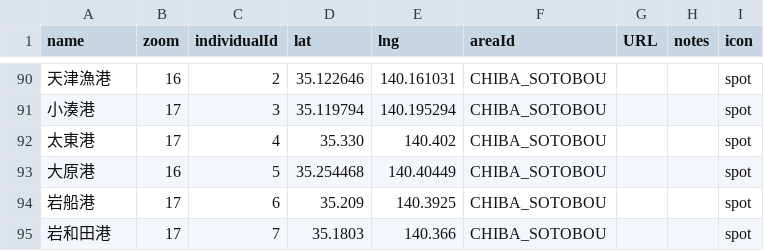
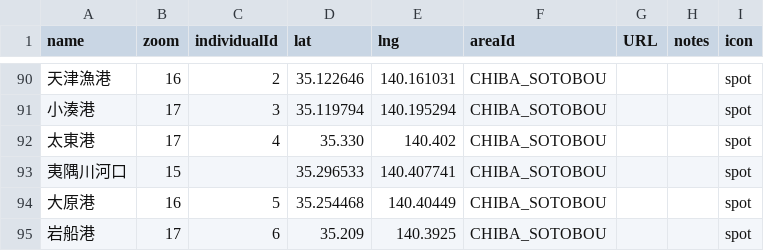
Before and after one commit to 4476barebare/MAP-, a CSV file: KANTO/CHIBA_location.csv, drawn as a sheet; only a part is shown, gaps mark what is left out; the shorter side is filled out with more unchanged rows; the diff names each change by its address in the sheet, - before the commit and + after, or states it on an @@ line.

Commit message:
Add files via upload

```diff
--- a/KANTO/CHIBA_location.csv
+++ b/KANTO/CHIBA_location.csv
+row 93: 夷隅川河口 | 15 |  | 35.296533 | 140.407741 | CHIBA_SOTOBOU |  |  | spot
```
